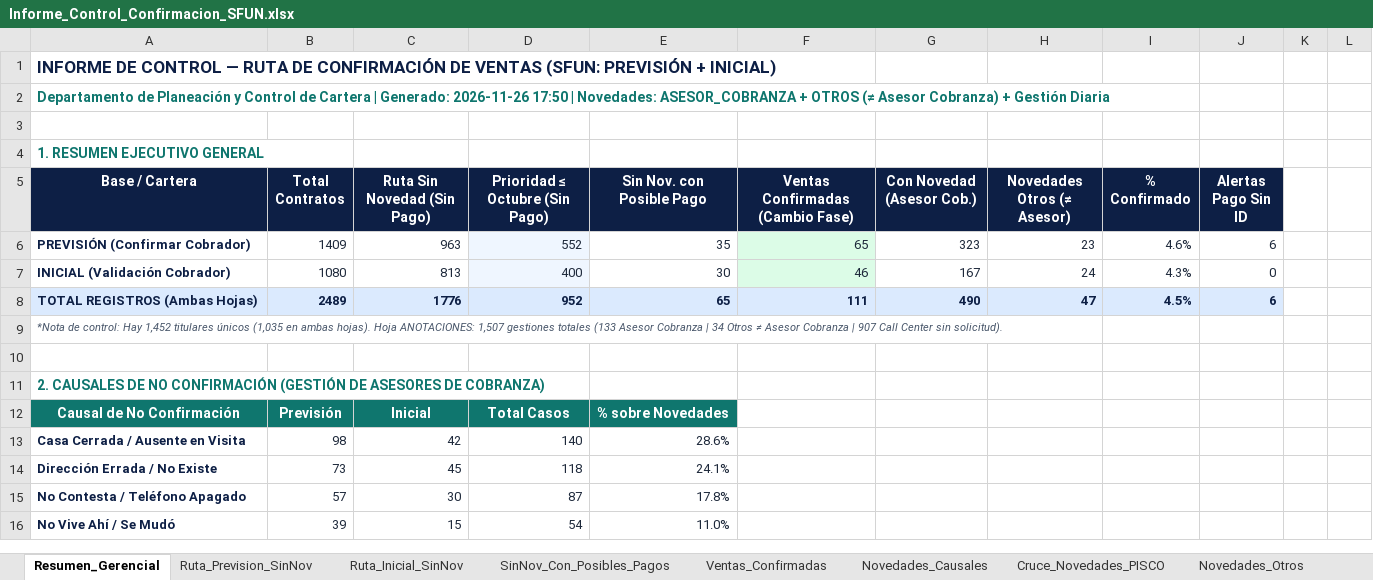
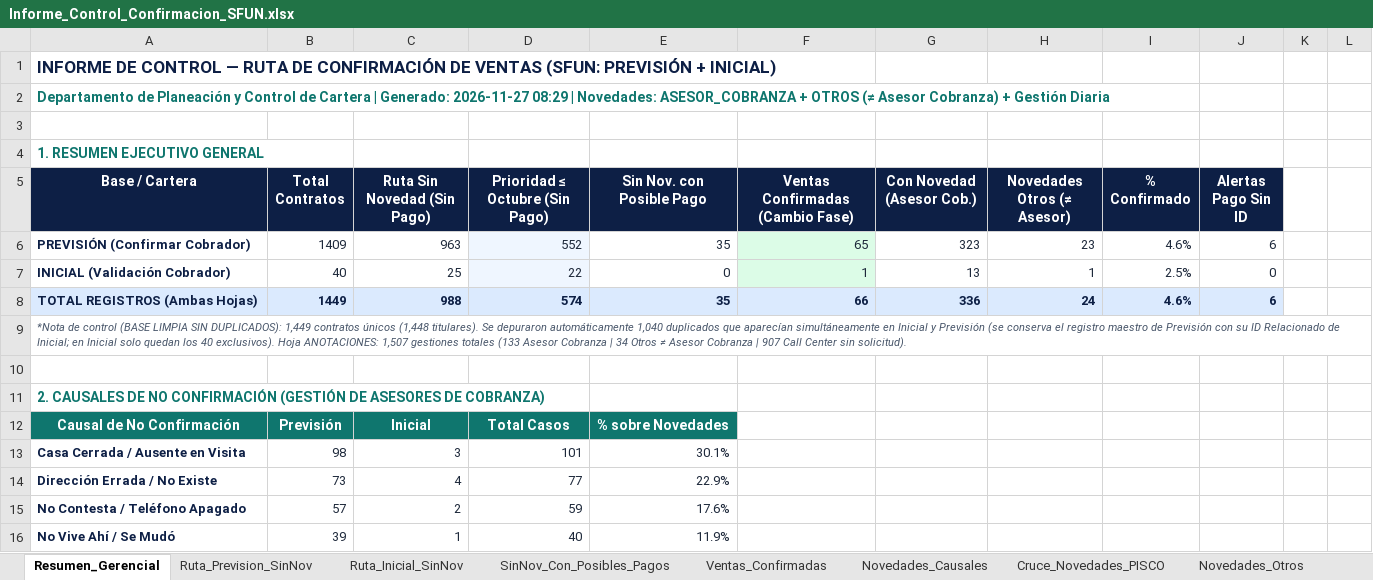
Before and after one commit to coordplaneacioncarteranal-del/ruta-confirmacion-sfun, an Excel workbook: Informe_Control_Confirmacion_SFUN.xlsx, sheet Resumen_Gerencial, drawn as a sheet; only a part is shown; values as stored, in another font and other column widths than the file's, no borders; the diff covers the shown part only; the diff names each change by its address in the sheet, - before the commit and + after, or states it on an @@ line.

Commit message:
Informe Control (2026-11-27 08:31)

```diff
--- a/Informe_Control_Confirmacion_SFUN.xlsx (sheet Resumen_Gerencial)
+++ b/Informe_Control_Confirmacion_SFUN.xlsx (sheet Resumen_Gerencial)
-A2 (Base / Cartera): …| Generado: 2026-11-26 17:50 | Novedades:…
+A2 (Base / Cartera): …| Generado: 2026-11-27 08:29 | Novedades:…
-B7 (Total Contratos): 1080
+B7 (Total Contratos): 40
-C7 (Ruta Sin Novedad (Sin Pago)): 813
+C7 (Ruta Sin Novedad (Sin Pago)): 25
-D7 (Prioridad ≤ Octubre (Sin Pago)): 400
+D7 (Prioridad ≤ Octubre (Sin Pago)): 22
-E7 (Sin Nov. con Posible Pago): 30
+E7 (Sin Nov. con Posible Pago): 0
-F7 (Ventas Confirmadas (Cambio Fase)): 46
+F7 (Ventas Confirmadas (Cambio Fase)): 1
-G7 (Con Novedad (Asesor Cob.)): 167
+G7 (Con Novedad (Asesor Cob.)): 13
-H7 (Novedades Otros (≠ Asesor)): 24
+H7 (Novedades Otros (≠ Asesor)): 1
-I7 (% Confirmado): 4.3%
+I7 (% Confirmado): 2.5%
-B8 (Total Contratos): 2489
+B8 (Total Contratos): 1449
-C8 (Ruta Sin Novedad (Sin Pago)): 1776
+C8 (Ruta Sin Novedad (Sin Pago)): 988
-D8 (Prioridad ≤ Octubre (Sin Pago)): 952
+D8 (Prioridad ≤ Octubre (Sin Pago)): 574
-E8 (Sin Nov. con Posible Pago): 65
+E8 (Sin Nov. con Posible Pago): 35
-F8 (Ventas Confirmadas (Cambio Fase)): 111
+F8 (Ventas Confirmadas (Cambio Fase)): 66
-G8 (Con Novedad (Asesor Cob.)): 490
+G8 (Con Novedad (Asesor Cob.)): 336
-H8 (Novedades Otros (≠ Asesor)): 47
+H8 (Novedades Otros (≠ Asesor)): 24
-I8 (% Confirmado): 4.5%
+I8 (% Confirmado): 4.6%
-A9 (Base / Cartera): *Nota de control: Hay 1,452 titulares únicos (1,035 en ambas hojas). Hoja ANOTACIONES:…
+A9 (Base / Cartera): *Nota de control (BASE LIMPIA SIN DUPLICADOS): 1,449 contratos únicos (1,448 titulares). Se depuraron automáticamente 1,040 duplicados que aparecían simultáneamente en Inicial y Previsión (se conserva el registro maestro de Previsión con su ID Relacionado de Inicial; en Inicial solo quedan los 40 exclusivos). Hoja ANOTACIONES:…
-C13 (Ruta Sin Novedad (Sin Pago)): 42
+C13 (Ruta Sin Novedad (Sin Pago)): 3
-D13 (Prioridad ≤ Octubre (Sin Pago)): 140
+D13 (Prioridad ≤ Octubre (Sin Pago)): 101
-E13 (Sin Nov. con Posible Pago): 28.6%
+E13 (Sin Nov. con Posible Pago): 30.1%
-C14 (Ruta Sin Novedad (Sin Pago)): 45
+C14 (Ruta Sin Novedad (Sin Pago)): 4
-D14 (Prioridad ≤ Octubre (Sin Pago)): 118
+D14 (Prioridad ≤ Octubre (Sin Pago)): 77
-E14 (Sin Nov. con Posible Pago): 24.1%
+E14 (Sin Nov. con Posible Pago): 22.9%
-C15 (Ruta Sin Novedad (Sin Pago)): 30
+C15 (Ruta Sin Novedad (Sin Pago)): 2
-D15 (Prioridad ≤ Octubre (Sin Pago)): 87
+D15 (Prioridad ≤ Octubre (Sin Pago)): 59
-E15 (Sin Nov. con Posible Pago): 17.8%
+E15 (Sin Nov. con Posible Pago): 17.6%
-C16 (Ruta Sin Novedad (Sin Pago)): 15
+C16 (Ruta Sin Novedad (Sin Pago)): 1
-D16 (Prioridad ≤ Octubre (Sin Pago)): 54
+D16 (Prioridad ≤ Octubre (Sin Pago)): 40
-E16 (Sin Nov. con Posible Pago): 11.0%
+E16 (Sin Nov. con Posible Pago): 11.9%
```
Also changed, not shown: 4 added rows, 6 removed rows and 87 edited cells elsewhere in this sheet, sheet Ruta_Inicial_SinNov, sheet Novedades_Causales, sheet Cruce_Novedades_PISCO, sheet Ventas_Confirmadas, sheet Posibles_Pagos_Radar, sheet SinNov_Con_Posibles_Pagos, 1 more sheet.
